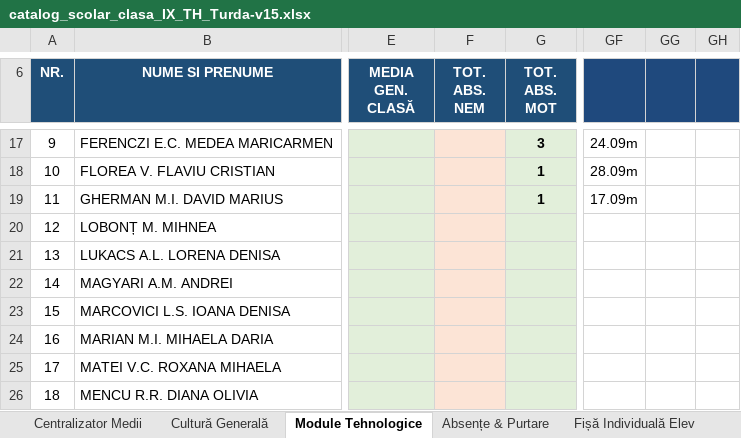
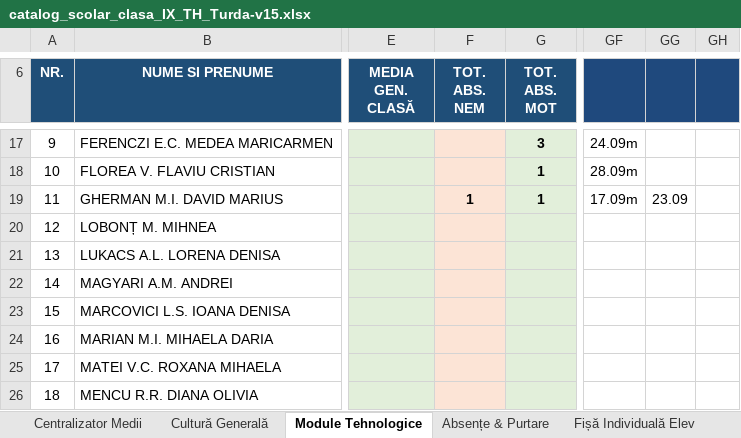
Before and after one commit to profudeconta-sketch/catalog-online, an Excel workbook: catalog_scolar_clasa_IX_TH_Turda-v15.xlsx, sheet Module Tehnologice, drawn as a sheet; only a part is shown, gaps mark what is left out; values as stored, in another font and other column widths than the file's, no borders; the diff names each change by its address in the sheet, - before the commit and + after, or states it on an @@ line.

```diff
--- a/catalog_scolar_clasa_IX_TH_Turda-v15.xlsx (sheet Module Tehnologice)
+++ b/catalog_scolar_clasa_IX_TH_Turda-v15.xlsx (sheet Module Tehnologice)
-F19 (TOT. ABS. NEM): (empty)
+F19 (TOT. ABS. NEM): 1
-GG19: (empty)
+GG19: 23.09
```
Also changed, not shown: sheet Absențe & Purtare, sheet Centralizator Medii.
